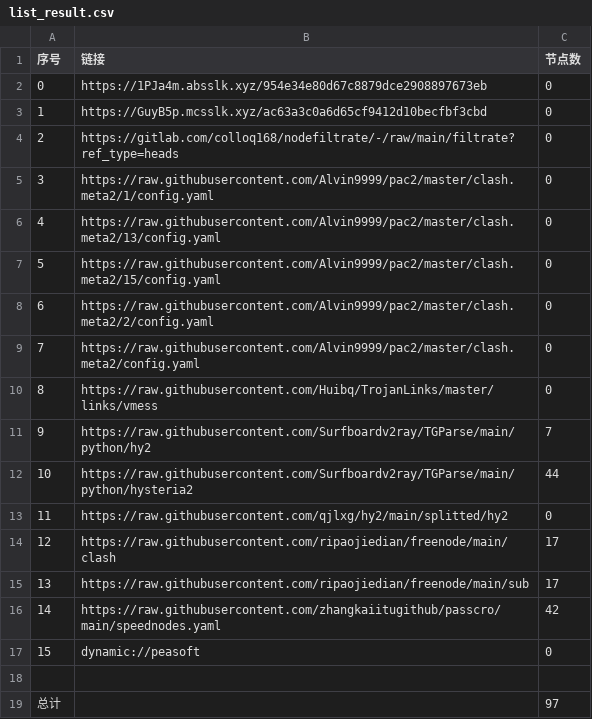
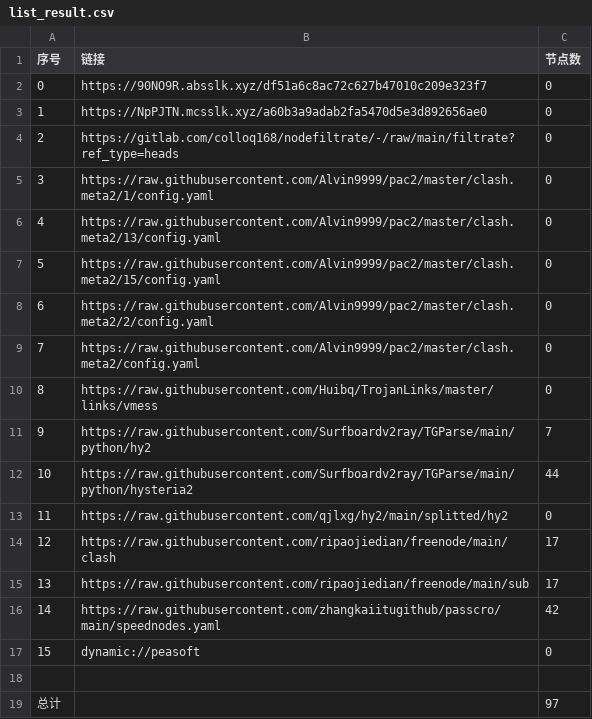
Before and after one commit to flyinghighly/NoMoreWalls, a CSV file: list_result.csv, drawn as a sheet.

```diff
--- a/list_result.csv
+++ b/list_result.csv
@@ -1,4 +1,4 @@
 序号,链接,节点数
-0,https://1PJa4m.absslk.xyz/954e34e80d67c8879dce2908897673eb,0
-1,https://GuyB5p.mcsslk.xyz/ac63a3c0a6d65cf9412d10becfbf3cbd,0
+0,https://90NO9R.absslk.xyz/df51a6c8ac72c627b47010c209e323f7,0
+1,https://NpPJTN.mcsslk.xyz/a60b3a9adab2fa5470d5e3d892656ae0,0
 2,https://gitlab.com/colloq168/nodefiltrate/-/raw/main/filtrate?ref_type=heads,0
```
Also changed, not shown: 3 other files.
